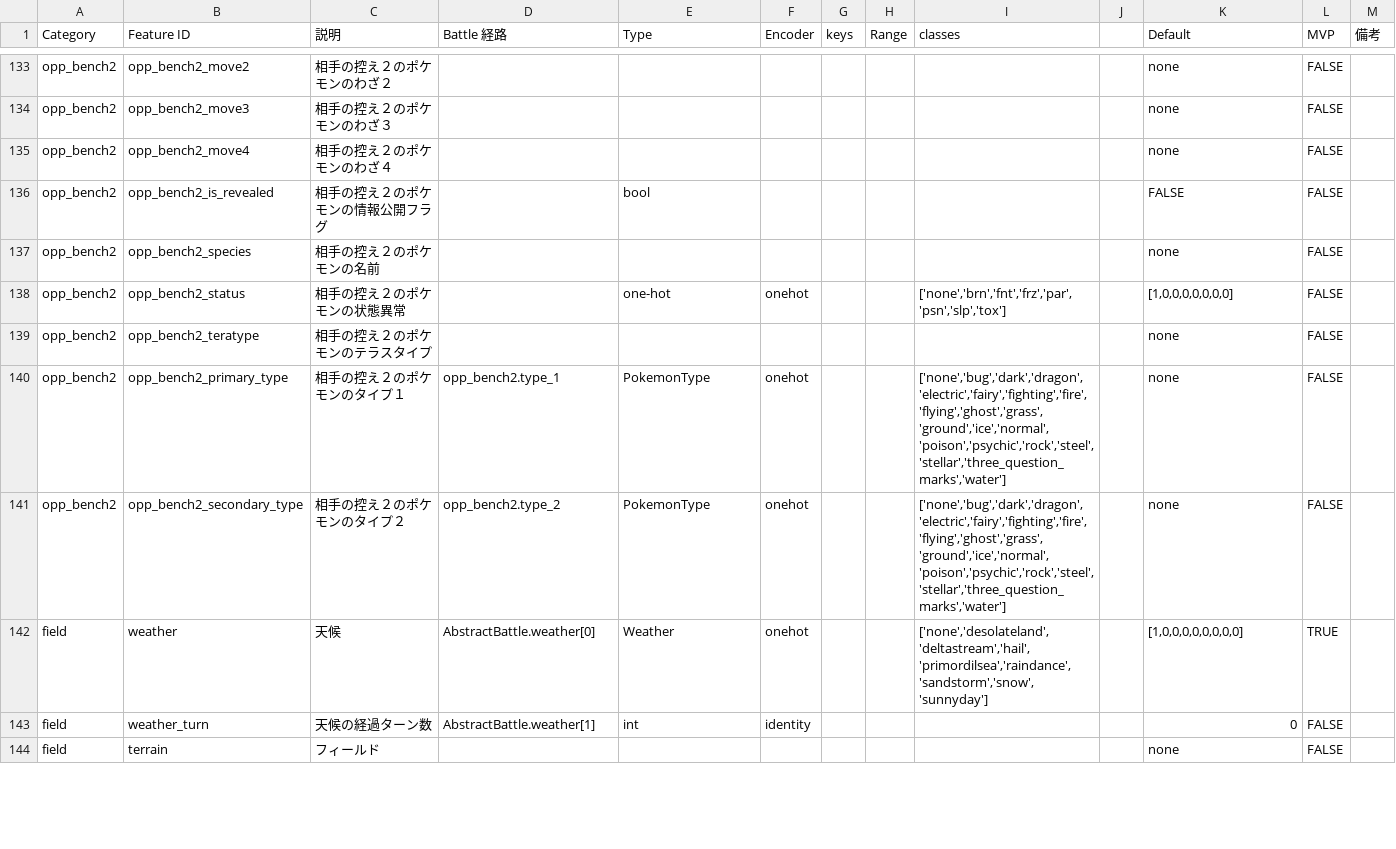
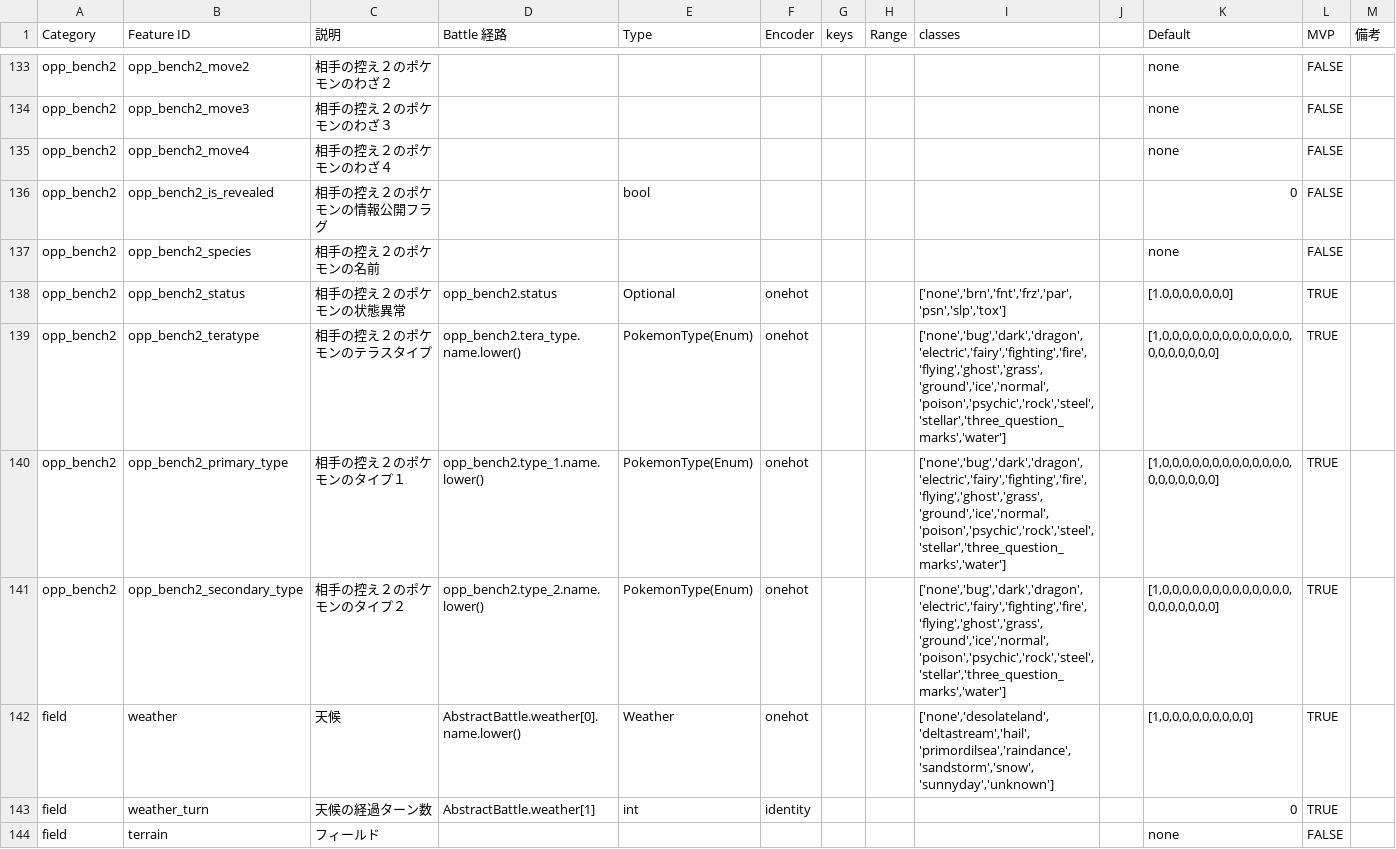
Before and after one commit to TKG1005/Maple, a CSV file: config/state_feature_catalog_temp - シート1.csv, drawn as a sheet; only a part is shown, gaps mark what is left out; the diff covers the shown part only.

```diff
--- a/config/state_feature_catalog_temp - シート1.csv
+++ b/config/state_feature_catalog_temp - シート1.csv
@@ -136,10 +136,10 @@ opp_bench2,opp_bench2_move3,相手の控え２のポケモンのわざ３,,,,,,,
 opp_bench2,opp_bench2_move4,相手の控え２のポケモンのわざ４,,,,,,,,none,FALSE,
-opp_bench2,opp_bench2_is_revealed,相手の控え２のポケモンの情報公開フラグ,,bool,,,,,,FALSE,FALSE,
+opp_bench2,opp_bench2_is_revealed,相手の控え２のポケモンの情報公開フラグ,,bool,,,,,,0,FALSE,
 opp_bench2,opp_bench2_species,相手の控え２のポケモンの名前,,,,,,,,none,FALSE,
-opp_bench2,opp_bench2_status,相手の控え２のポケモンの状態異常,,one-hot,onehot,,,"['none','brn','fnt','frz','par','psn','slp','tox']",,"[1,0,0,0,0,0,0,0]",FALSE,
-opp_bench2,opp_bench2_teratype,相手の控え２のポケモンのテラスタイプ,,,,,,,,none,FALSE,
-opp_bench2,opp_bench2_primary_type,相手の控え２のポケモンのタイプ１,opp_bench2.type_1,PokemonType,onehot,,,"['none','bug','dark','dragon','electric','fairy','fighting','fire','flying','ghost','grass','ground','ice','normal','poison','psychic','rock','steel','stellar','three_question_marks','water']",,none,FALSE,
-opp_bench2,opp_bench2_secondary_type,相手の控え２のポケモンのタイプ２,opp_bench2.type_2,PokemonType,onehot,,,"['none','bug','dark','dragon','electric','fairy','fighting','fire','flying','ghost','grass','ground','ice','normal','poison','psychic','rock','steel','stellar','three_question_marks','water']",,none,FALSE,
-field,weather,天候,AbstractBattle.weather[0],Weather,onehot,,,"['none','desolateland','deltastream','hail','primordilsea','raindance','sandstorm','snow','sunnyday']",,"[1,0,0,0,0,0,0,0,0]",TRUE,
-field,weather_turn,天候の経過ターン数,AbstractBattle.weather[1],int,identity,,,,,0,FALSE,
+opp_bench2,opp_bench2_status,相手の控え２のポケモンの状態異常,opp_bench2.status,Optional,onehot,,,"['none','brn','fnt','frz','par','psn','slp','tox']",,"[1.0,0,0,0,0,0,0]",TRUE,
+opp_bench2,opp_bench2_teratype,相手の控え２のポケモンのテラスタイプ,opp_bench2.tera_type.name.lower(),PokemonType(Enum),onehot,,,"['none','bug','dark','dragon','electric','fairy','fighting','fire','flying','ghost','grass','ground','ice','normal','poison','psychic','rock','steel','stellar','three_question_marks','water']",,"[1,0,0,0,0,0,0,0,0,0,0,0,0,0,0,0,0,0,0,0,0]",TRUE,
+opp_bench2,opp_bench2_primary_type,相手の控え２のポケモンのタイプ１,opp_bench2.type_1.name.lower(),PokemonType(Enum),onehot,,,"['none','bug','dark','dragon','electric','fairy','fighting','fire','flying','ghost','grass','ground','ice','normal','poison','psychic','rock','steel','stellar','three_question_marks','water']",,"[1,0,0,0,0,0,0,0,0,0,0,0,0,0,0,0,0,0,0,0,0]",TRUE,
+opp_bench2,opp_bench2_secondary_type,相手の控え２のポケモンのタイプ２,opp_bench2.type_2.name.lower(),PokemonType(Enum),onehot,,,"['none','bug','dark','dragon','electric','fairy','fighting','fire','flying','ghost','grass','ground','ice','normal','poison','psychic','rock','steel','stellar','three_question_marks','water']",,"[1,0,0,0,0,0,0,0,0,0,0,0,0,0,0,0,0,0,0,0,0]",TRUE,
+field,weather,天候,AbstractBattle.weather[0].name.lower(),Weather,onehot,,,"['none','desolateland','deltastream','hail','primordilsea','raindance','sandstorm','snow','sunnyday','unknown']",,"[1,0,0,0,0,0,0,0,0,0]",TRUE,
+field,weather_turn,天候の経過ターン数,AbstractBattle.weather[1],int,identity,,,,,0,TRUE,
 field,terrain,フィールド,,,,,,,,none,FALSE,
```
Also changed, not shown: 93 edited cells elsewhere in this file, 13 other files.
